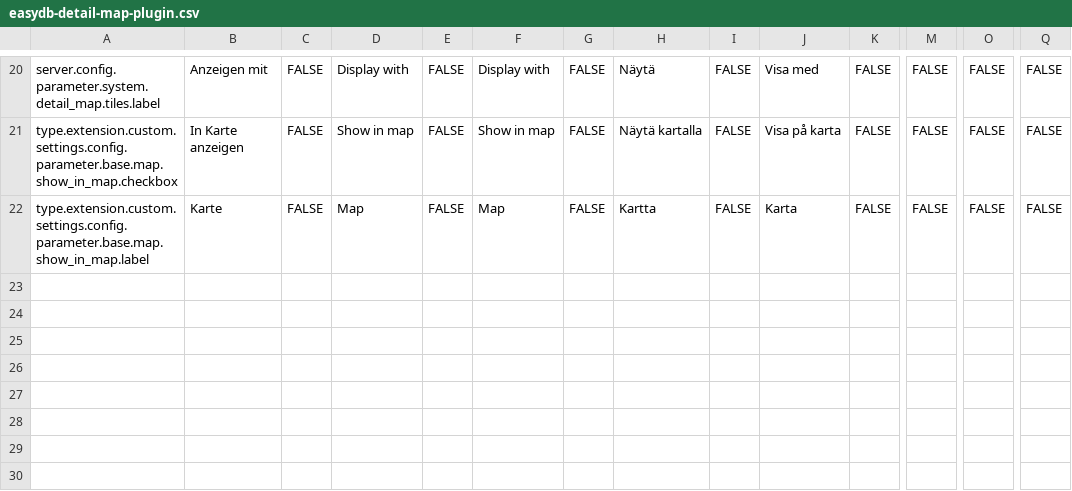
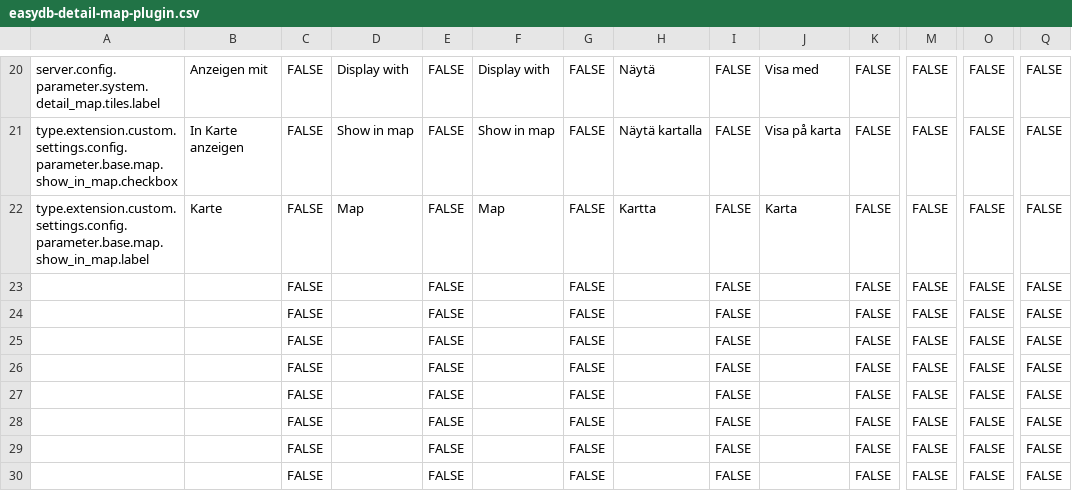
Before and after one commit to programmfabrik/easydb-detail-map-plugin, a CSV file: l10n/easydb-detail-map-plugin.csv, drawn as a sheet; only a part is shown, gaps mark what is left out; rows hold the shown columns only; the diff names each change by its address in the sheet, - before the commit and + after, or states it on an @@ line.

Commit message:
updated l10n for release 5.124; see #70189

```diff
--- a/l10n/easydb-detail-map-plugin.csv
+++ b/l10n/easydb-detail-map-plugin.csv
+row 23:  |  | FALSE |  | FALSE |  | FALSE |  | FALSE |  | FALSE | FALSE | FALSE | FALSE
+row 24:  |  | FALSE |  | FALSE |  | FALSE |  | FALSE |  | FALSE | FALSE | FALSE | FALSE
+row 25:  |  | FALSE |  | FALSE |  | FALSE |  | FALSE |  | FALSE | FALSE | FALSE | FALSE
+row 26:  |  | FALSE |  | FALSE |  | FALSE |  | FALSE |  | FALSE | FALSE | FALSE | FALSE
+row 27:  |  | FALSE |  | FALSE |  | FALSE |  | FALSE |  | FALSE | FALSE | FALSE | FALSE
+row 28:  |  | FALSE |  | FALSE |  | FALSE |  | FALSE |  | FALSE | FALSE | FALSE | FALSE
+row 29:  |  | FALSE |  | FALSE |  | FALSE |  | FALSE |  | FALSE | FALSE | FALSE | FALSE
+row 30:  |  | FALSE |  | FALSE |  | FALSE |  | FALSE |  | FALSE | FALSE | FALSE | FALSE
```
